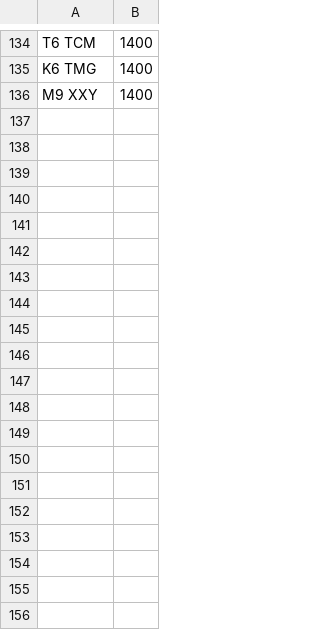
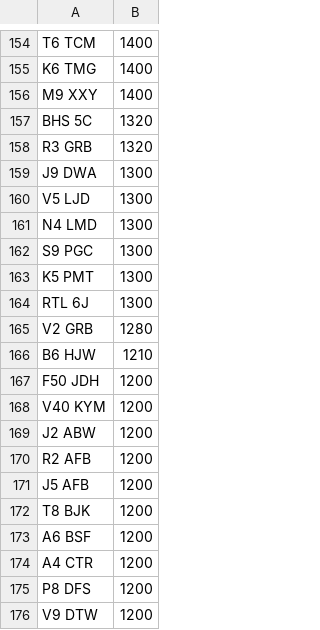
Before and after one commit to jamessaperia/simplyreg, a CSV file: csv/NE_NOVAT_600.CSV, drawn as a sheet; only a part is shown, gaps mark what is left out; the diff covers the shown part only; the diff names each change by its address in the sheet, - before the commit and + after, or states it on an @@ line.

```diff
--- a/csv/NE_NOVAT_600.CSV
+++ b/csv/NE_NOVAT_600.CSV
+row 157: BHS 5C | 1320
+row 158: R3 GRB | 1320
+row 159: J9 DWA | 1300
+row 160: V5 LJD | 1300
+row 161: N4 LMD | 1300
+row 162: S9 PGC | 1300
+row 163: K5 PMT | 1300
+row 164: RTL 6J | 1300
+row 165: V2 GRB | 1280
+row 166: B6 HJW | 1210
+row 167: F50 JDH | 1200
+row 168: V40 KYM | 1200
+row 169: J2 ABW | 1200
+row 170: R2 AFB | 1200
+row 171: J5 AFB | 1200
+row 172: T8 BJK | 1200
+row 173: A6 BSF | 1200
+row 174: A4 CTR | 1200
+row 175: P8 DFS | 1200
+row 176: V9 DTW | 1200
```
Also changed, not shown: 65 added rows, 5 removed rows and 4 edited cells elsewhere in this file, csv/NE_PLUSVAT_580.CSV.
